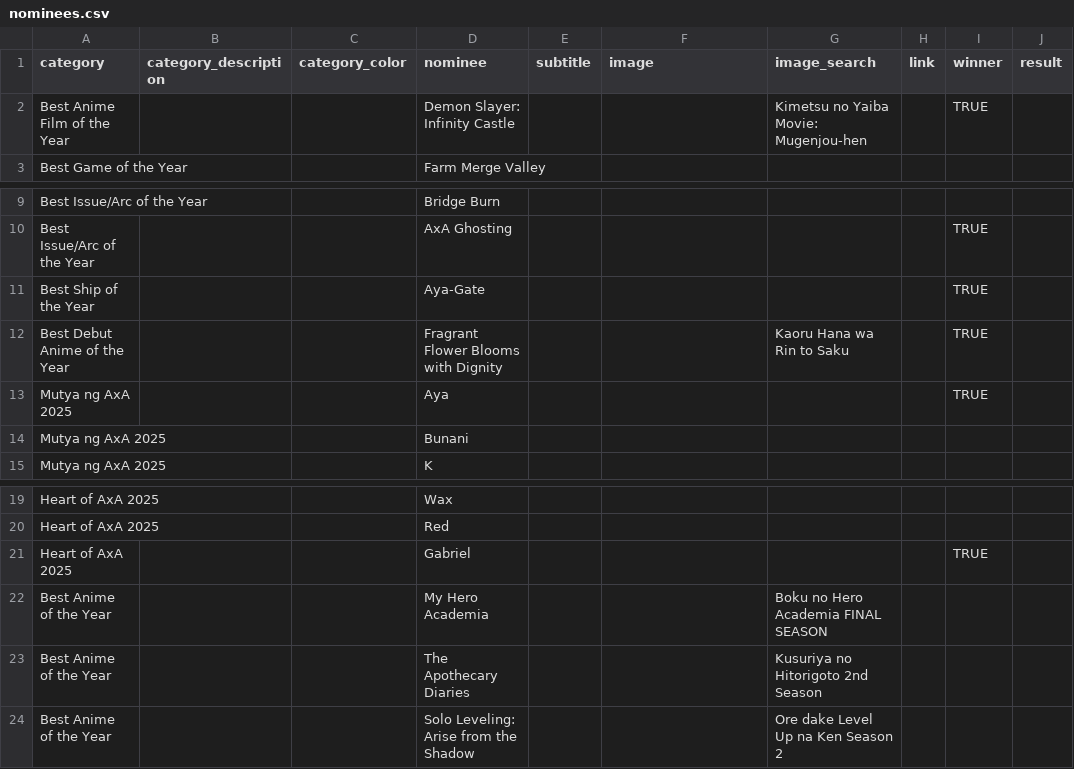
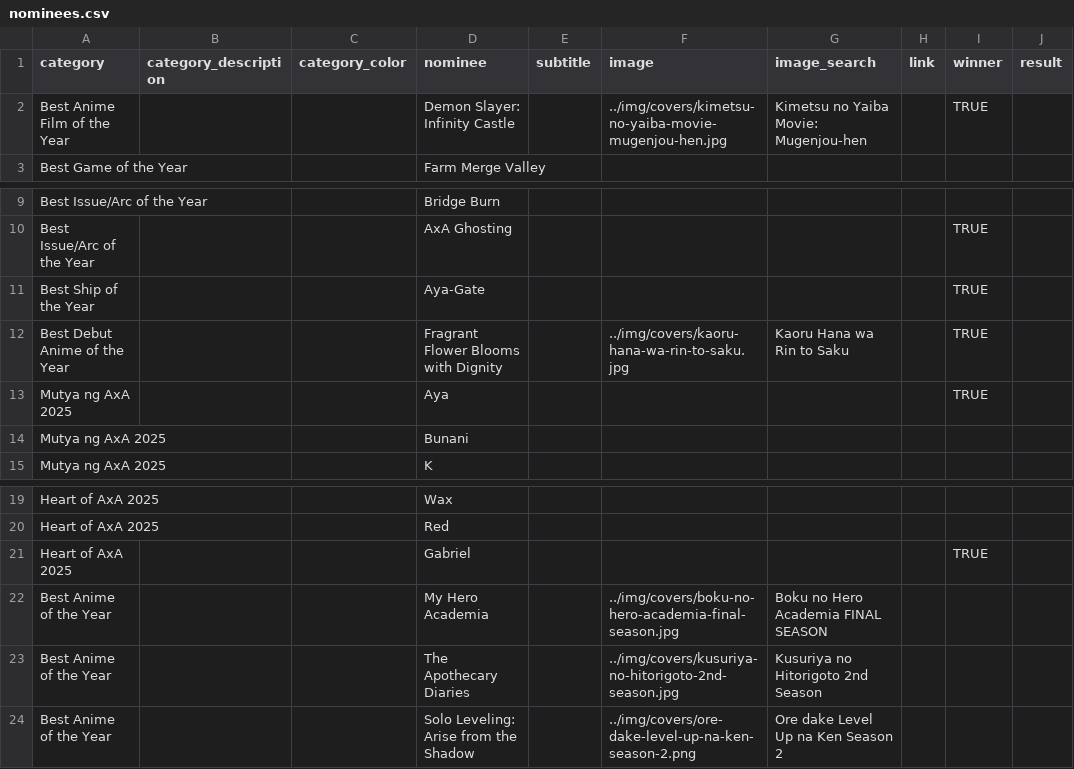
Before and after one commit to benburnsred/anivote, a CSV file: awards/2025/data/nominees.csv, drawn as a sheet; only a part is shown, gaps mark what is left out.

```diff
--- a/awards/2025/data/nominees.csv
+++ b/awards/2025/data/nominees.csv
@@ -1,3 +1,3 @@
 category,category_description,category_color,nominee,subtitle,image,image_search,link,winner,result
-Best Anime Film of the Year,,,Demon Slayer: Infinity Castle,,,Kimetsu no Yaiba Movie: Mugenjou-hen,,TRUE,
+Best Anime Film of the Year,,,Demon Slayer: Infinity Castle,,../img/covers/kimetsu-no-yaiba-movie-mugenjou-hen.jpg,Kimetsu no Yaiba Movie: Mugenjou-hen,,TRUE,
 Best Game of the Year,,,Farm Merge Valley,,,,,,
@@ -11,3 +11,3 @@ Best Issue/Arc of the Year,,,AxA Ghosting,,,,,TRUE,
 Best Ship of the Year,,,Aya-Gate,,,,,TRUE,
-Best Debut Anime of the Year,,,Fragrant Flower Blooms with Dignity,,,Kaoru Hana wa Rin to Saku,,TRUE,
+Best Debut Anime of the Year,,,Fragrant Flower Blooms with Dignity,,../img/covers/kaoru-hana-wa-rin-to-saku.jpg,Kaoru Hana wa Rin to Saku,,TRUE,
 Mutya ng AxA 2025,,,Aya,,,,,TRUE,
@@ -21,4 +21,4 @@ Heart of AxA 2025,,,Red,,,,,,
 Heart of AxA 2025,,,Gabriel,,,,,TRUE,
-Best Anime of the Year,,,My Hero Academia,,,Boku no Hero Academia FINAL SEASON,,,
-Best Anime of the Year,,,The Apothecary Diaries,,,Kusuriya no Hitorigoto 2nd Season,,,
-Best Anime of the Year,,,Solo Leveling: Arise from the Shadow,,,Ore dake Level Up na Ken Season 2,,,
+Best Anime of the Year,,,My Hero Academia,,../img/covers/boku-no-hero-academia-final-season.jpg,Boku no Hero Academia FINAL SEASON,,,
+Best Anime of the Year,,,The Apothecary Diaries,,../img/covers/kusuriya-no-hitorigoto-2nd-season.jpg,Kusuriya no Hitorigoto 2nd Season,,,
+Best Anime of the Year,,,Solo Leveling: Arise from the Shadow,,../img/covers/ore-dake-level-up-na-ken-season-2.png,Ore dake Level Up na Ken Season 2,,,
```
Also changed, not shown: awards/2026/data/nominees.csv, 14 other files.
